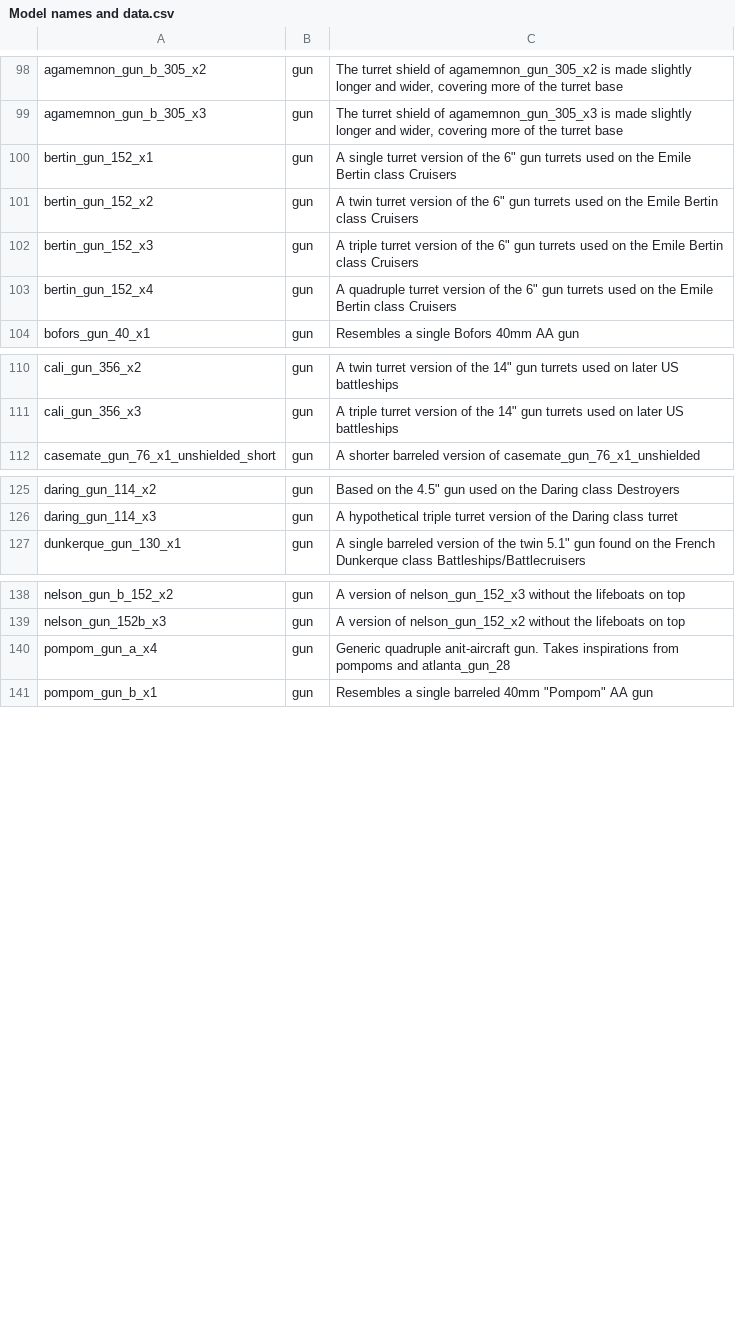
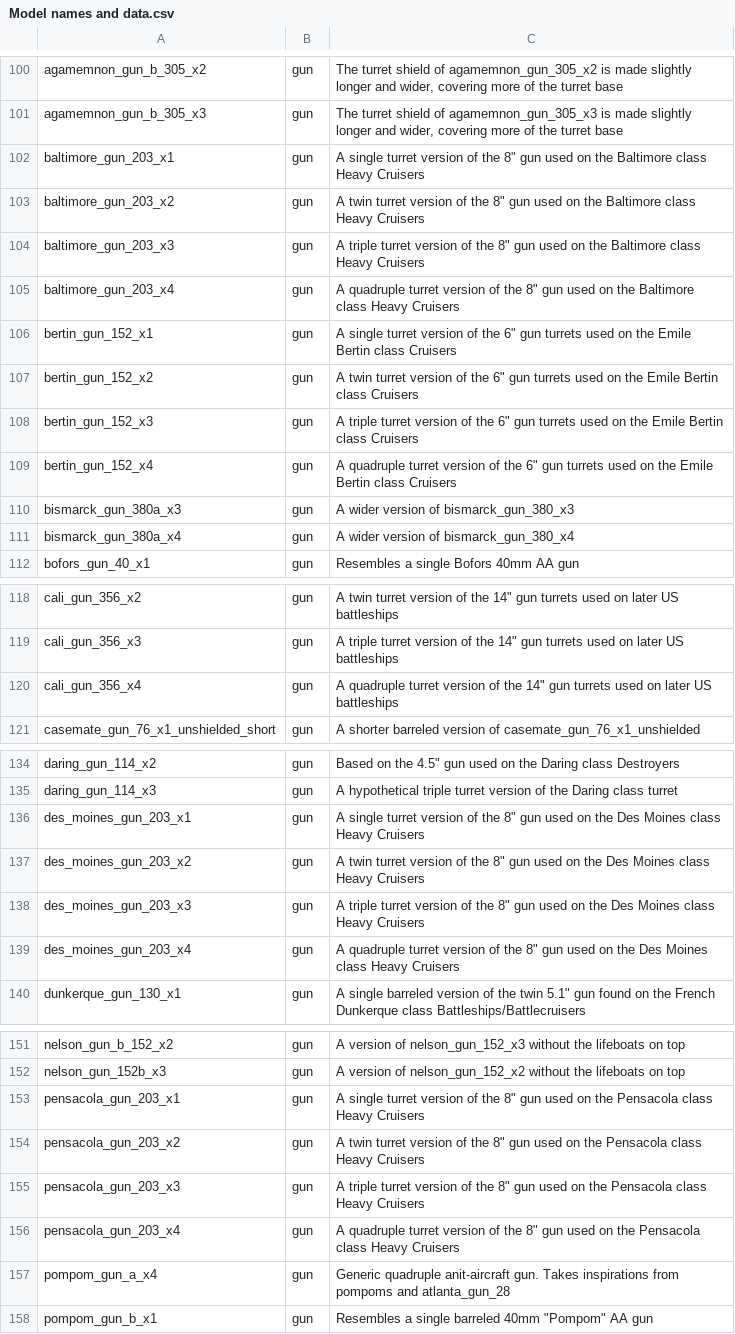
Before and after one commit to prontotorpedo/UAD-Model-Imports, a CSV file: models/Model names and data.csv, drawn as a sheet; only a part is shown, gaps mark what is left out; the diff covers the shown part only; the diff names each change by its address in the sheet, - before the commit and + after, or states it on an @@ line.

Commit message:
Updated assets and names

```diff
--- a/models/Model names and data.csv
+++ b/models/Model names and data.csv
+row 102: baltimore_gun_203_x1 | gun | A single turret version of the 8" gun used on the Baltimore class Heavy Cruisers
+row 103: baltimore_gun_203_x2 | gun | A twin turret version of the 8" gun used on the Baltimore class Heavy Cruisers
+row 104: baltimore_gun_203_x3 | gun | A triple turret version of the 8" gun used on the Baltimore class Heavy Cruisers
+row 105: baltimore_gun_203_x4 | gun | A quadruple turret version of the 8" gun used on the Baltimore class Heavy Cruisers
+row 110: bismarck_gun_380a_x3 | gun | A wider version of bismarck_gun_380_x3
+row 111: bismarck_gun_380a_x4 | gun | A wider version of bismarck_gun_380_x4
+row 120: cali_gun_356_x4 | gun | A quadruple turret version of the 14" gun turrets used on later US battleships
+row 136: des_moines_gun_203_x1 | gun | A single turret version of the 8" gun used on the Des Moines class Heavy Cruisers
+row 137: des_moines_gun_203_x2 | gun | A twin turret version of the 8" gun used on the Des Moines class Heavy Cruisers
+row 138: des_moines_gun_203_x3 | gun | A triple turret version of the 8" gun used on the Des Moines class Heavy Cruisers
+row 139: des_moines_gun_203_x4 | gun | A quadruple turret version of the 8" gun used on the Des Moines class Heavy Cruisers
+row 153: pensacola_gun_203_x1 | gun | A single turret version of the 8" gun used on the Pensacola class Heavy Cruisers
+row 154: pensacola_gun_203_x2 | gun | A twin turret version of the 8" gun used on the Pensacola class Heavy Cruisers
+row 155: pensacola_gun_203_x3 | gun | A triple turret version of the 8" gun used on the Pensacola class Heavy Cruisers
+row 156: pensacola_gun_203_x4 | gun | A quadruple turret version of the 8" gun used on the Pensacola class Heavy Cruisers
```
Also changed, not shown: 2 added rows elsewhere in this file, 40 other files.
